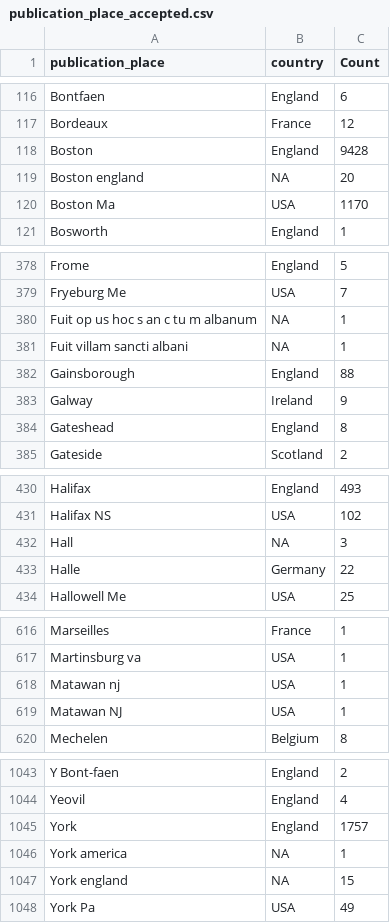
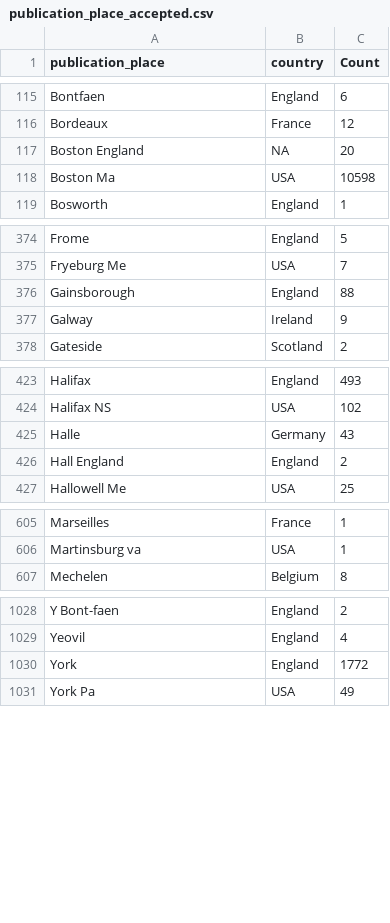
Before and after one commit to COMHIS/estc, a CSV file: inst/examples/output.tables/publication_place_accepted.csv, drawn as a sheet; only a part is shown, gaps mark what is left out; the diff covers the shown part only.

```diff
--- a/inst/examples/output.tables/publication_place_accepted.csv
+++ b/inst/examples/output.tables/publication_place_accepted.csv
@@ -117,5 +116,4 @@ Bontfaen	England	     6
 Bordeaux	France	    12
-Boston	England	  9428
-Boston england	NA	    20
-Boston Ma	USA	  1170
+Boston England	NA	    20
+Boston Ma	USA	 10598
 Bosworth	England	     1
@@ -379,7 +375,4 @@ Frome	England	     5
 Fryeburg Me	USA	     7
-Fuit op us hoc s an c tu m albanum	NA	     1
-Fuit villam sancti albani	NA	     1
 Gainsborough	England	    88
 Galway	Ireland	     9
-Gateshead	England	     8
 Gateside	Scotland	     2
@@ -431,4 +424,4 @@ Halifax	England	   493
 Halifax NS	USA	   102
-Hall	NA	     3
-Halle	Germany	    22
+Halle	Germany	    43
+Hall England	England	     2
 Hallowell Me	USA	    25
@@ -617,4 +606,2 @@ Marseilles	France	     1
 Martinsburg va	USA	     1
-Matawan nj	USA	     1
-Matawan NJ	USA	     1
 Mechelen	Belgium	     8
@@ -1044,5 +1029,3 @@ Y Bont-faen	England	     2
 Yeovil	England	     4
-York	England	  1757
-York america	NA	     1
-York england	NA	    15
+York	England	  1772
 York Pa	USA	    49
```
Also changed, not shown: 9 removed rows and 13 edited cells elsewhere in this file, inst/examples/output.tables/absentgeocoordinates.csv, inst/examples/output.tables/country_accepted.csv, 32 other files.
